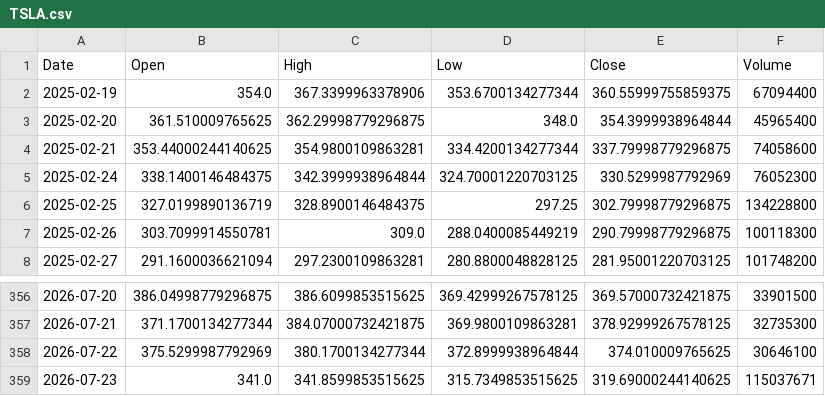
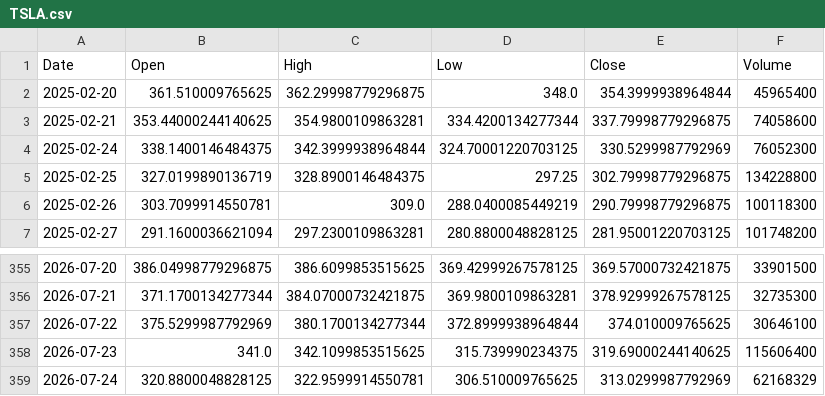
Before and after one commit to amars78/findata, a CSV file: data/TSLA.csv, drawn as a sheet; only a part is shown, gaps mark what is left out.

```diff
--- a/data/TSLA.csv
+++ b/data/TSLA.csv
@@ -1,3 +1,2 @@
 Date,Open,High,Low,Close,Volume
-2025-02-19,354.0,367.3399963378906,353.6700134277344,360.55999755859375,67094400
 2025-02-20,361.510009765625,362.29998779296875,348.0,354.3999938964844,45965400
@@ -358,2 +357,3 @@ Date,Open,High,Low,Close,Volume
 2026-07-22,375.5299987792969,380.1700134277344,372.8999938964844,374.010009765625,30646100
-2026-07-23,341.0,341.8599853515625,315.7349853515625,319.69000244140625,115037671
+2026-07-23,341.0,342.1099853515625,315.739990234375,319.69000244140625,115606400
+2026-07-24,320.8800048828125,322.9599914550781,306.510009765625,313.0299987792969,62168329
```
Also changed, not shown: data/000660.KS.csv, data/005930.KS.csv, 4 other files.
